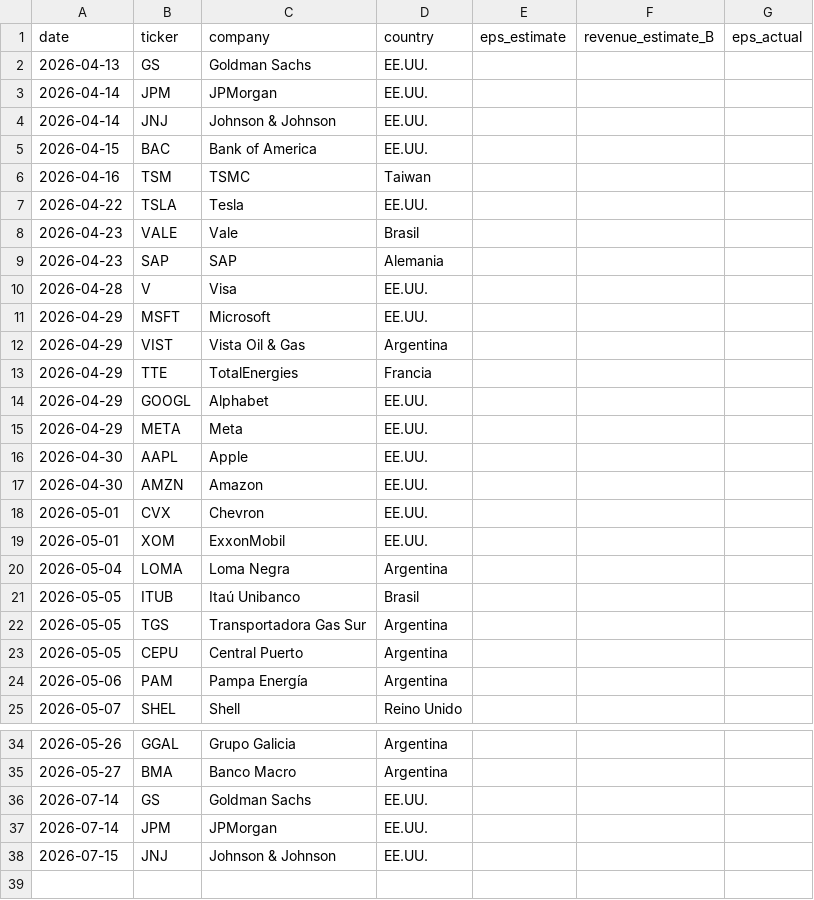
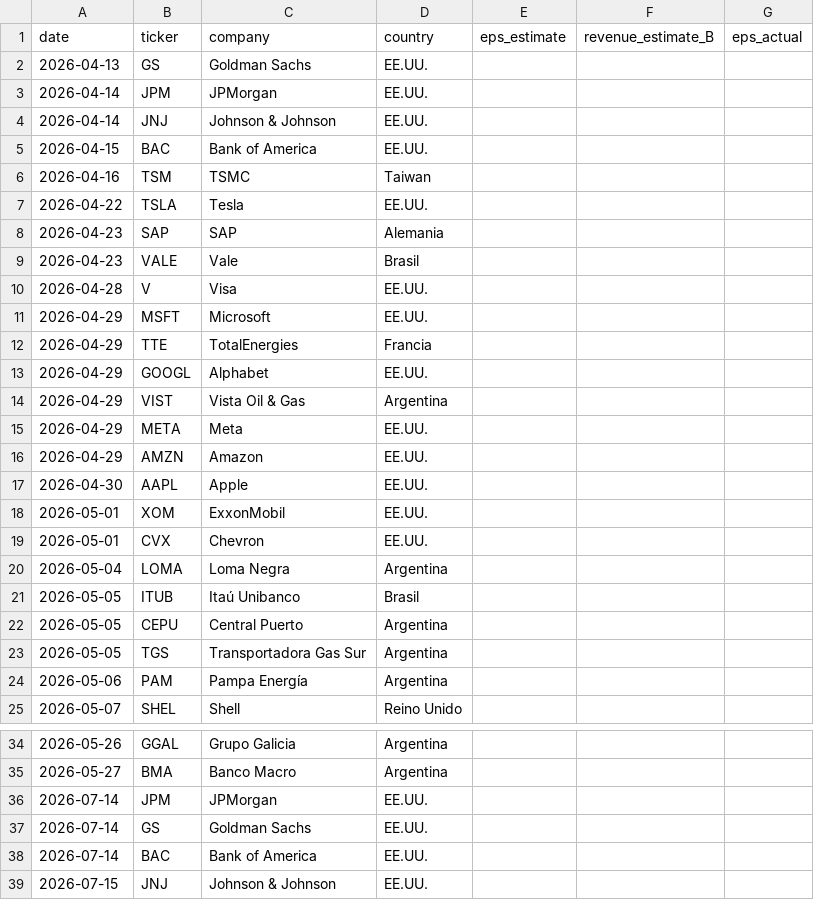
Before and after one commit to garciaborgheslautaro/acavalores-monitor-macro, a CSV file: data/earnings_data.csv, drawn as a sheet; only a part is shown, gaps mark what is left out.

```diff
--- a/data/earnings_data.csv
+++ b/data/earnings_data.csv
@@ -7,18 +7,18 @@ date,ticker,company,country,eps_estimate,revenue_estimate_B,eps_actual
 2026-04-22,TSLA,Tesla,EE.UU.,,,
+2026-04-23,SAP,SAP,Alemania,,,
 2026-04-23,VALE,Vale,Brasil,,,
-2026-04-23,SAP,SAP,Alemania,,,
 2026-04-28,V,Visa,EE.UU.,,,
 2026-04-29,MSFT,Microsoft,EE.UU.,,,
-2026-04-29,VIST,Vista Oil & Gas,Argentina,,,
 2026-04-29,TTE,TotalEnergies,Francia,,,
 2026-04-29,GOOGL,Alphabet,EE.UU.,,,
+2026-04-29,VIST,Vista Oil & Gas,Argentina,,,
 2026-04-29,META,Meta,EE.UU.,,,
+2026-04-29,AMZN,Amazon,EE.UU.,,,
 2026-04-30,AAPL,Apple,EE.UU.,,,
-2026-04-30,AMZN,Amazon,EE.UU.,,,
+2026-05-01,XOM,ExxonMobil,EE.UU.,,,
 2026-05-01,CVX,Chevron,EE.UU.,,,
-2026-05-01,XOM,ExxonMobil,EE.UU.,,,
 2026-05-04,LOMA,Loma Negra,Argentina,,,
 2026-05-05,ITUB,Itaú Unibanco,Brasil,,,
+2026-05-05,CEPU,Central Puerto,Argentina,,,
 2026-05-05,TGS,Transportadora Gas Sur,Argentina,,,
-2026-05-05,CEPU,Central Puerto,Argentina,,,
 2026-05-06,PAM,Pampa Energía,Argentina,,,
@@ -35,4 +35,5 @@ date,ticker,company,country,eps_estimate,revenue_estimate_B,eps_actual
 2026-05-27,BMA,Banco Macro,Argentina,,,
+2026-07-14,JPM,JPMorgan,EE.UU.,,,
 2026-07-14,GS,Goldman Sachs,EE.UU.,,,
-2026-07-14,JPM,JPMorgan,EE.UU.,,,
+2026-07-14,BAC,Bank of America,EE.UU.,,,
 2026-07-15,JNJ,Johnson & Johnson,EE.UU.,,,
```
Also changed, not shown: data/bcra_data.csv, data/dolar_data.csv, 4 other files.
